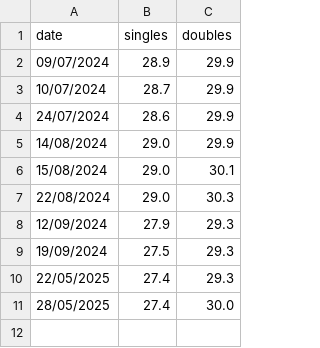
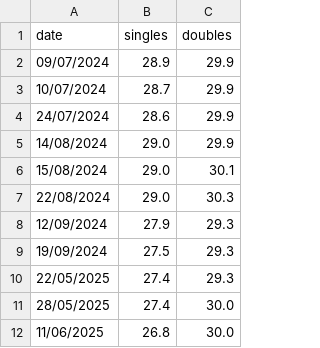
Before and after one commit to jamesrwhite/wtn, a CSV file: data/ratings.csv, drawn as a sheet; the diff names each change by its address in the sheet, - before the commit and + after, or states it on an @@ line.

Commit message:
Updated ratings

```diff
--- a/data/ratings.csv
+++ b/data/ratings.csv
+row 12: 11/06/2025 | 26.8 | 30.0
```
Also changed, not shown: 1 other file.
